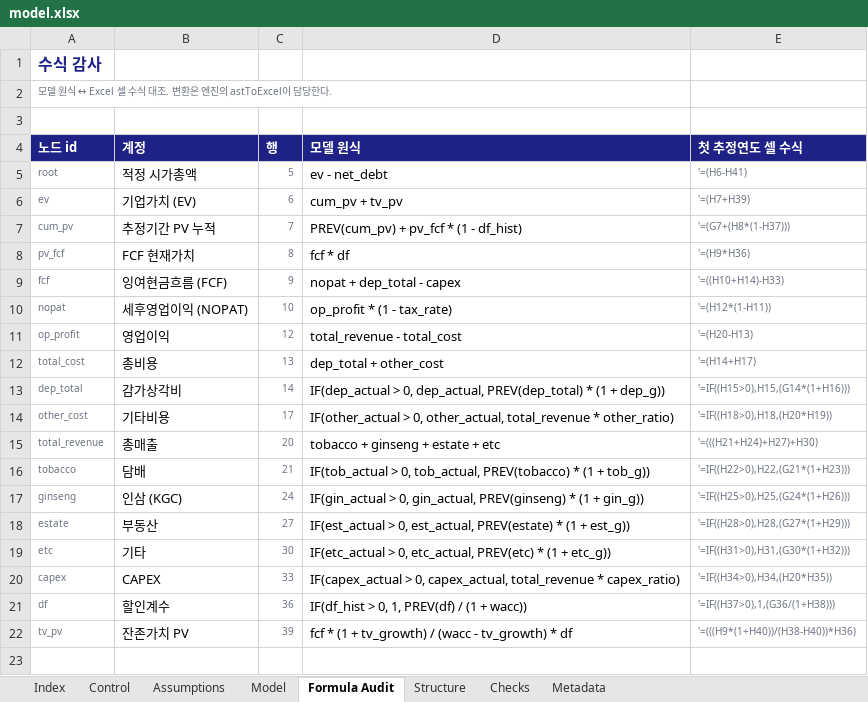
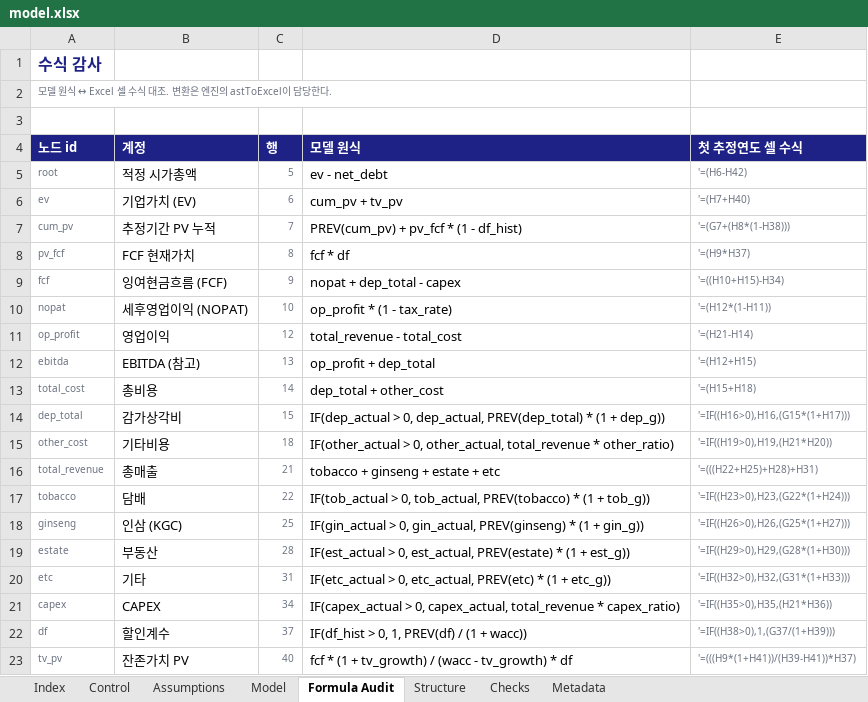
Before and after one commit to hwang-joonha/stock1, an Excel workbook: companies/ktg/model.xlsx, sheet Formula Audit, drawn as a sheet; values as stored, in another font and other column widths than the file's, no borders; addresses are those after the commit; the diff names each change by its address in the sheet, - before the commit and + after, or states it on an @@ line.

```diff
--- a/companies/ktg/model.xlsx (sheet Formula Audit)
+++ b/companies/ktg/model.xlsx (sheet Formula Audit)
-E5 (첫 추정연도 셀 수식): '=(H6-H41)
+E5 (첫 추정연도 셀 수식): '=(H6-H42)
-E6 (첫 추정연도 셀 수식): '=(H7+H39)
+E6 (첫 추정연도 셀 수식): '=(H7+H40)
-E7 (첫 추정연도 셀 수식): '=(G7+(H8*(1-H37)))
+E7 (첫 추정연도 셀 수식): '=(G7+(H8*(1-H38)))
-E8 (첫 추정연도 셀 수식): '=(H9*H36)
+E8 (첫 추정연도 셀 수식): '=(H9*H37)
-E9 (첫 추정연도 셀 수식): '=((H10+H14)-H33)
+E9 (첫 추정연도 셀 수식): '=((H10+H15)-H34)
-E11 (첫 추정연도 셀 수식): '=(H20-H13)
+E11 (첫 추정연도 셀 수식): '=(H21-H14)
+row 12: ebitda | EBITDA (참고) | 13 | op_profit + dep_total | '=(H12+H15)
-C13 (행): 13
+C13 (행): 14
-E13 (첫 추정연도 셀 수식): '=(H14+H17)
+E13 (첫 추정연도 셀 수식): '=(H15+H18)
-C14 (행): 14
+C14 (행): 15
-E14 (첫 추정연도 셀 수식): '=IF((H15>0),H15,(G14*(1+H16)))
+E14 (첫 추정연도 셀 수식): '=IF((H16>0),H16,(G15*(1+H17)))
-C15 (행): 17
+C15 (행): 18
-E15 (첫 추정연도 셀 수식): '=IF((H18>0),H18,(H20*H19))
+E15 (첫 추정연도 셀 수식): '=IF((H19>0),H19,(H21*H20))
-C16 (행): 20
+C16 (행): 21
-E16 (첫 추정연도 셀 수식): '=(((H21+H24)+H27)+H30)
+E16 (첫 추정연도 셀 수식): '=(((H22+H25)+H28)+H31)
-C17 (행): 21
+C17 (행): 22
-E17 (첫 추정연도 셀 수식): '=IF((H22>0),H22,(G21*(1+H23)))
+E17 (첫 추정연도 셀 수식): '=IF((H23>0),H23,(G22*(1+H24)))
-C18 (행): 24
+C18 (행): 25
-E18 (첫 추정연도 셀 수식): '=IF((H25>0),H25,(G24*(1+H26)))
+E18 (첫 추정연도 셀 수식): '=IF((H26>0),H26,(G25*(1+H27)))
-C19 (행): 27
+C19 (행): 28
-E19 (첫 추정연도 셀 수식): '=IF((H28>0),H28,(G27*(1+H29)))
+E19 (첫 추정연도 셀 수식): '=IF((H29>0),H29,(G28*(1+H30)))
-C20 (행): 30
+C20 (행): 31
-E20 (첫 추정연도 셀 수식): '=IF((H31>0),H31,(G30*(1+H32)))
+E20 (첫 추정연도 셀 수식): '=IF((H32>0),H32,(G31*(1+H33)))
-C21 (행): 33
+C21 (행): 34
-E21 (첫 추정연도 셀 수식): '=IF((H34>0),H34,(H20*H35))
+E21 (첫 추정연도 셀 수식): '=IF((H35>0),H35,(H21*H36))
-C22 (행): 36
+C22 (행): 37
-E22 (첫 추정연도 셀 수식): '=IF((H37>0),1,(G36/(1+H38)))
+E22 (첫 추정연도 셀 수식): '=IF((H38>0),1,(G37/(1+H39)))
-C23 (행): 39
+C23 (행): 40
-E23 (첫 추정연도 셀 수식): '=(((H9*(1+H40))/(H38-H40))*H36)
+E23 (첫 추정연도 셀 수식): '=(((H9*(1+H41))/(H39-H41))*H37)
```
Also changed, not shown: sheet Model, sheet Structure, sheet Checks, sheet Metadata, companies/samsung-em/model.xlsx, companies/tlb/model.xlsx, 10 other files.
